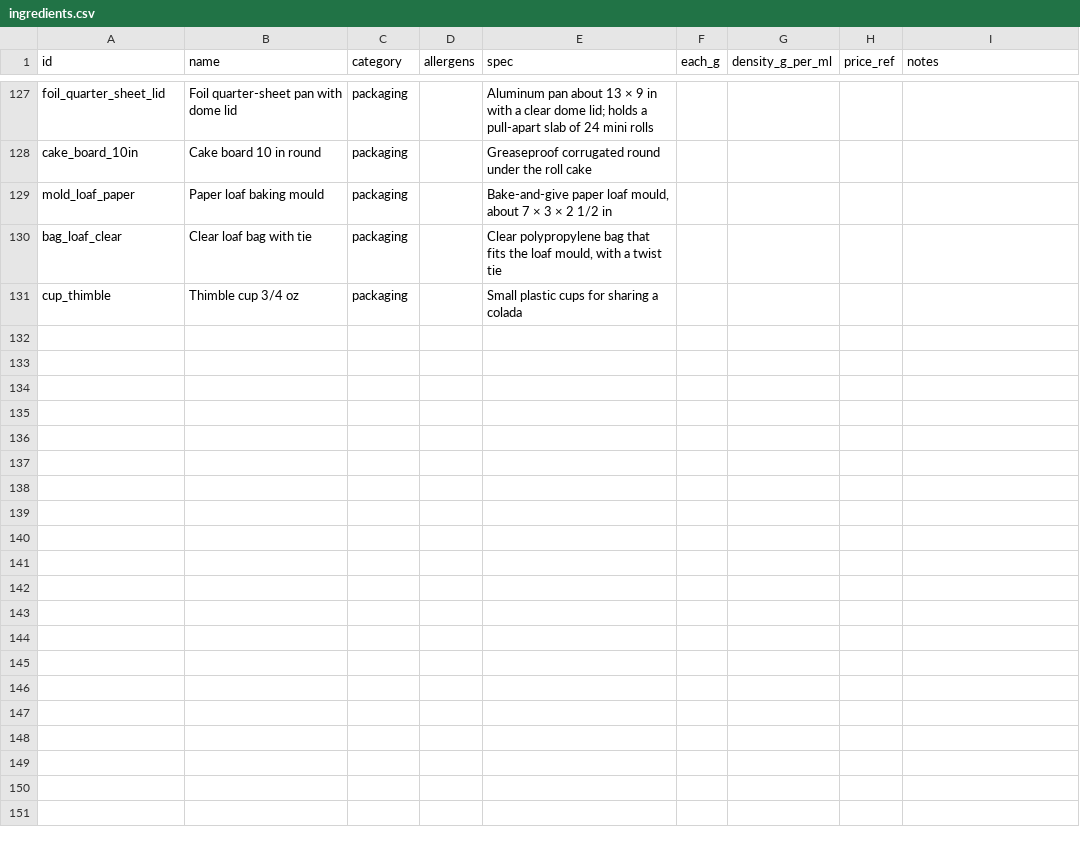
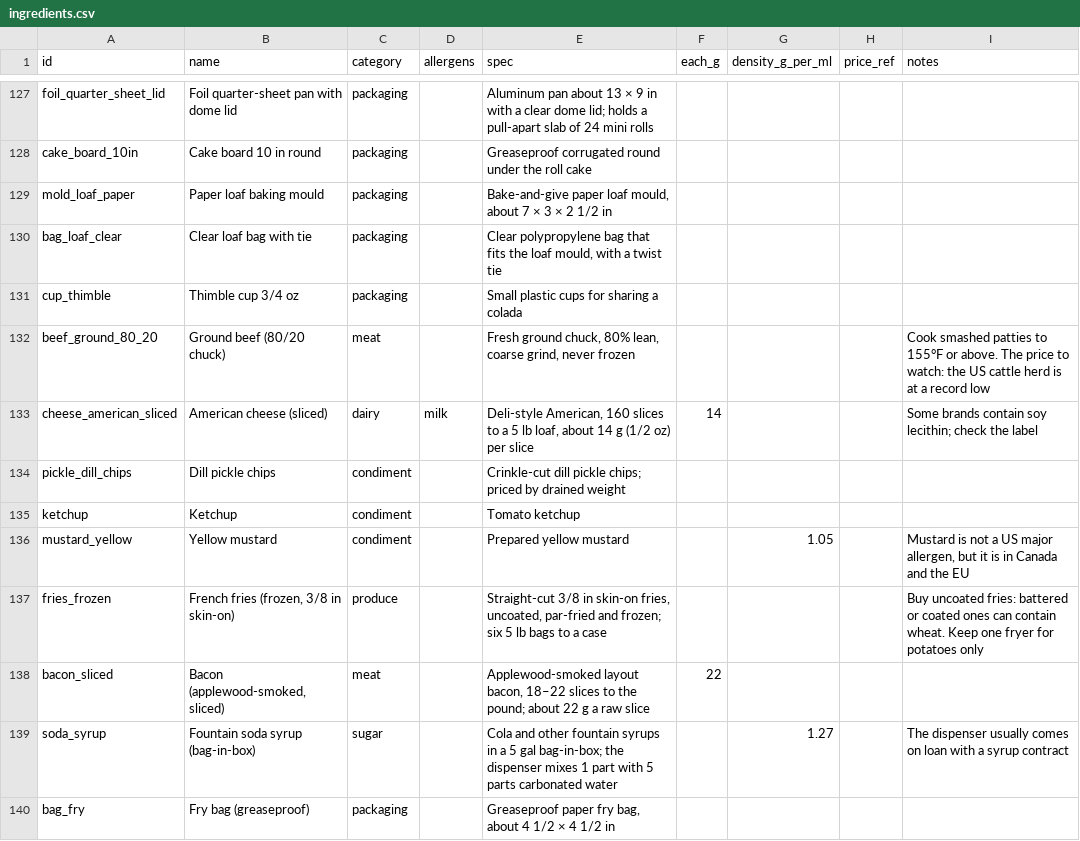
Before and after one commit to JPMCodes/BostonBakery, a CSV file: db/ingredients.csv, drawn as a sheet; only a part is shown, gaps mark what is left out.

```diff
--- a/db/ingredients.csv
+++ b/db/ingredients.csv
@@ -131 +131,10 @@ bag_loaf_clear,Clear loaf bag with tie,packaging,,"Clear polypropylene bag that
 cup_thimble,Thimble cup 3/4 oz,packaging,,"Small plastic cups for sharing a colada",,,,
+beef_ground_80_20,Ground beef (80/20 chuck),meat,,"Fresh ground chuck, 80% lean, coarse grind, never frozen",,,,"Cook smashed patties to 155°F or above. The price to watch: the US cattle herd is at a record low"
+cheese_american_sliced,American cheese (sliced),dairy,milk,"Deli-style American, 160 slices to a 5 lb loaf, about 14 g (1/2 oz) per slice",14,,,"Some brands contain soy lecithin; check the label"
+pickle_dill_chips,Dill pickle chips,condiment,,"Crinkle-cut dill pickle chips; priced by drained weight",,,,
+ketchup,Ketchup,condiment,,"Tomato ketchup",,,,
+mustard_yellow,Yellow mustard,condiment,,"Prepared yellow mustard",,1.05,,"Mustard is not a US major allergen, but it is in Canada and the EU"
+fries_frozen,"French fries (frozen, 3/8 in skin-on)",produce,,"Straight-cut 3/8 in skin-on fries, uncoated, par-fried and frozen; six 5 lb bags to a case",,,,"Buy uncoated fries: battered or coated ones can contain wheat. Keep one fryer for potatoes only"
+bacon_sliced,"Bacon (applewood-smoked, sliced)",meat,,"Applewood-smoked layout bacon, 18–22 slices to the pound; about 22 g a raw slice",22,,,
+soda_syrup,Fountain soda syrup (bag-in-box),sugar,,"Cola and other fountain syrups in a 5 gal bag-in-box; the dispenser mixes 1 part with 5 parts carbonated water",,1.27,,"The dispenser usually comes on loan with a syrup contract"
+bag_fry,Fry bag (greaseproof),packaging,,"Greaseproof paper fry bag, about 4 1/2 × 4 1/2 in",,,,
```
Also changed, not shown: db/ingredient_prices.csv, 25 other files.
